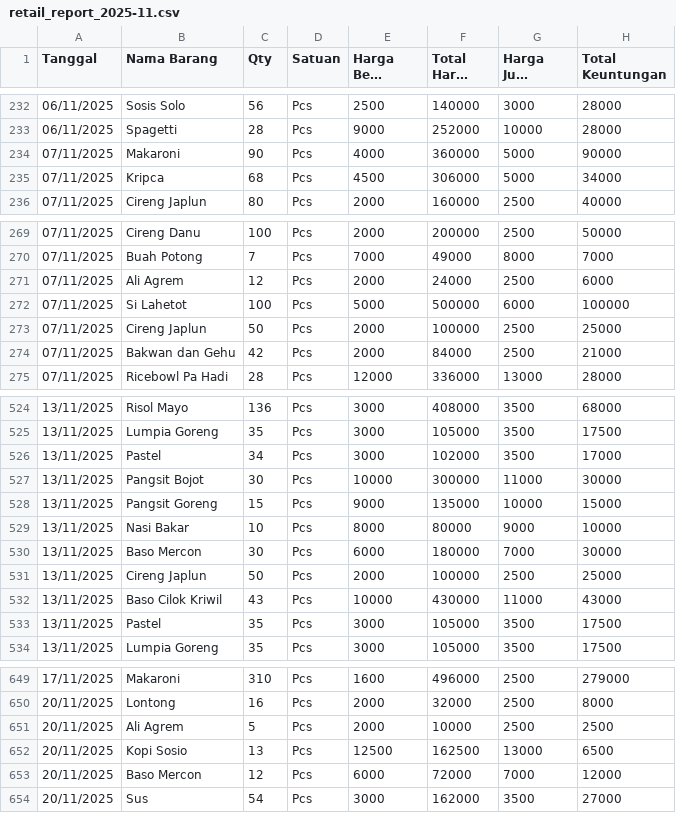
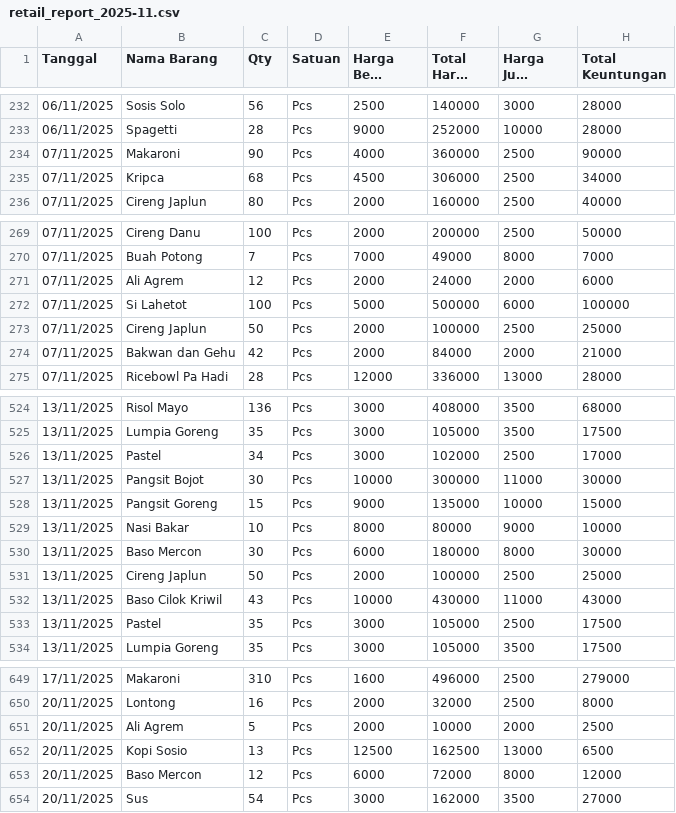
Before and after one commit to reyvanpurnama/bermadani, a CSV file: docs/data/databulanan/retail_report_2025-11.csv, drawn as a sheet; only a part is shown, gaps mark what is left out; long unchanged cells end in …; the diff covers the shown part only; the diff names each change by its address in the sheet, - before the commit and + after, or states it on an @@ line.

```diff
--- a/docs/data/databulanan/retail_report_2025-11.csv
+++ b/docs/data/databulanan/retail_report_2025-11.csv
-G234:G235 (Harga Jual Satuan): 5000
+G234:G235 (Harga Jual Satuan): 2500
-G271 (Harga Jual Satuan): 2500
+G271 (Harga Jual Satuan): 2000
-G274 (Harga Jual Satuan): 2500
+G274 (Harga Jual Satuan): 2000
-G526 (Harga Jual Satuan): 3500
+G526 (Harga Jual Satuan): 2500
-G530 (Harga Jual Satuan): 7000
+G530 (Harga Jual Satuan): 8000
-G533 (Harga Jual Satuan): 3500
+G533 (Harga Jual Satuan): 2500
-G651 (Harga Jual Satuan): 2500
+G651 (Harga Jual Satuan): 2000
-G653 (Harga Jual Satuan): 7000
+G653 (Harga Jual Satuan): 8000
```
Also changed, not shown: 59 edited cells elsewhere in this file, docs/data/databulanan/retail_report_2025-10.csv, 3 other files.
